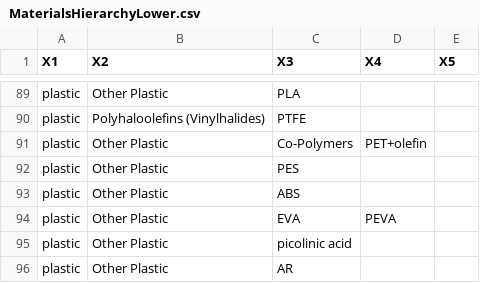
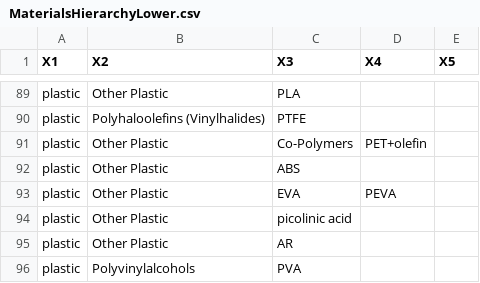
Before and after one commit to hannahhapich/MaTCH, a CSV file: data/MaterialsHierarchyLower.csv, drawn as a sheet; only a part is shown, gaps mark what is left out; the shorter side is filled out with more unchanged rows.

```diff
--- a/data/MaterialsHierarchyLower.csv
+++ b/data/MaterialsHierarchyLower.csv
@@ -91,3 +91,2 @@ plastic,Polyhaloolefins (Vinylhalides),PTFE, ,
 plastic,Other Plastic,Co-Polymers,PET+olefin,
-plastic,Other Plastic,PES, ,
 plastic,Other Plastic,ABS, ,
```
Also changed, not shown: data/PrimeMaterials.csv, 1 other file.
